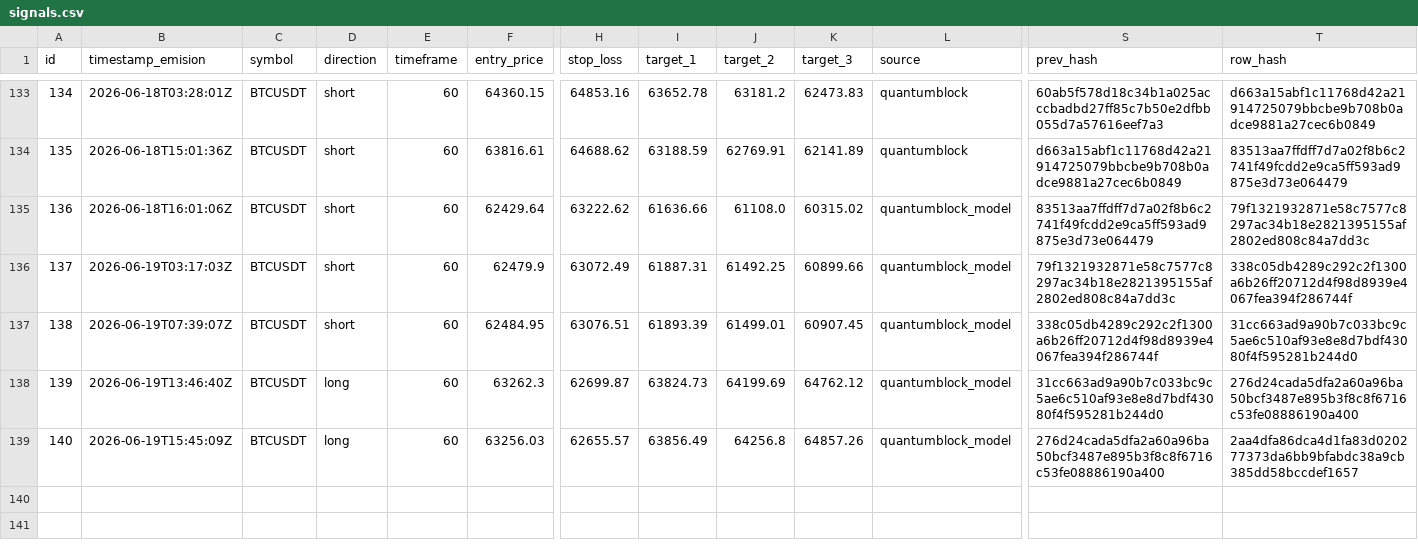
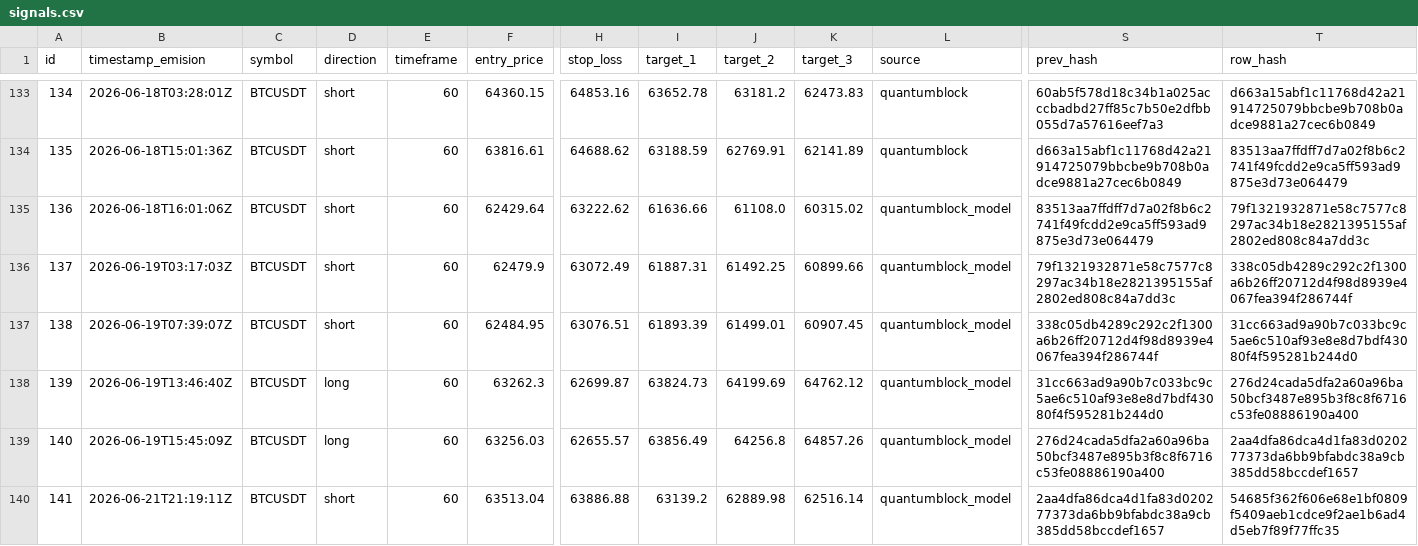
Before and after one commit to z3n3k4/quantumblock-track, a CSV file: signals.csv, drawn as a sheet; only a part is shown, gaps mark what is left out; rows hold the shown columns only; the diff names each change by its address in the sheet, - before the commit and + after, or states it on an @@ line.

```diff
--- a/signals.csv
+++ b/signals.csv
+row 140: 141 | 2026-06-21T21:19:11Z | BTCUSDT | short | 60 | 63513.04 | 63886.88 | 63139.2 | 62889.98 | 62516.14 | quantumblock_model | 2aa4dfa86dca4d1fa83d020277373da6bb9bfabdc38a9cb385dd58bccdef1657 | 54685f362f606e68e1bf0809f5409aeb1cdce9f2ae1b6ad4d5eb7f89f77ffc35
```
Also changed, not shown: 1 other file.
